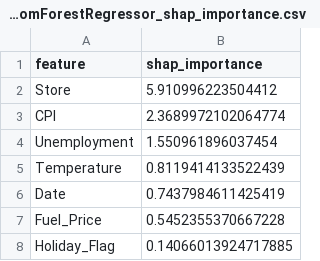
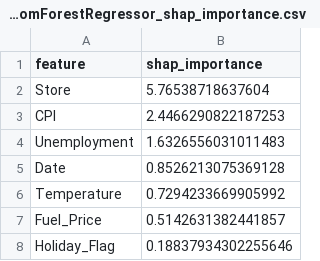
Before and after one commit to UserKrzysztof/AutoML-projekt-2, a CSV file: example/results/explanations/RandomForestRegressor_shap_importance.csv, drawn as a sheet.

```diff
--- a/example/results/explanations/RandomForestRegressor_shap_importance.csv
+++ b/example/results/explanations/RandomForestRegressor_shap_importance.csv
@@ -1,8 +1,8 @@
 feature,shap_importance
-Store,5.910996223504412
-CPI,2.3689972102064774
-Unemployment,1.550961896037454
-Temperature,0.8119414133522439
-Date,0.7437984611425419
-Fuel_Price,0.5452355370667228
-Holiday_Flag,0.14066013924717885
+Store,5.76538718637604
+CPI,2.4466290822187253
+Unemployment,1.6326556031011483
+Date,0.8526213075369128
+Temperature,0.7294233669905992
+Fuel_Price,0.5142631382441857
+Holiday_Flag,0.18837934302255646
```
Also changed, not shown: example/results/explanations/RandomForestClassifier_shap_importance.csv, example/results/explanations/leaderboard.csv, 32 other files.
